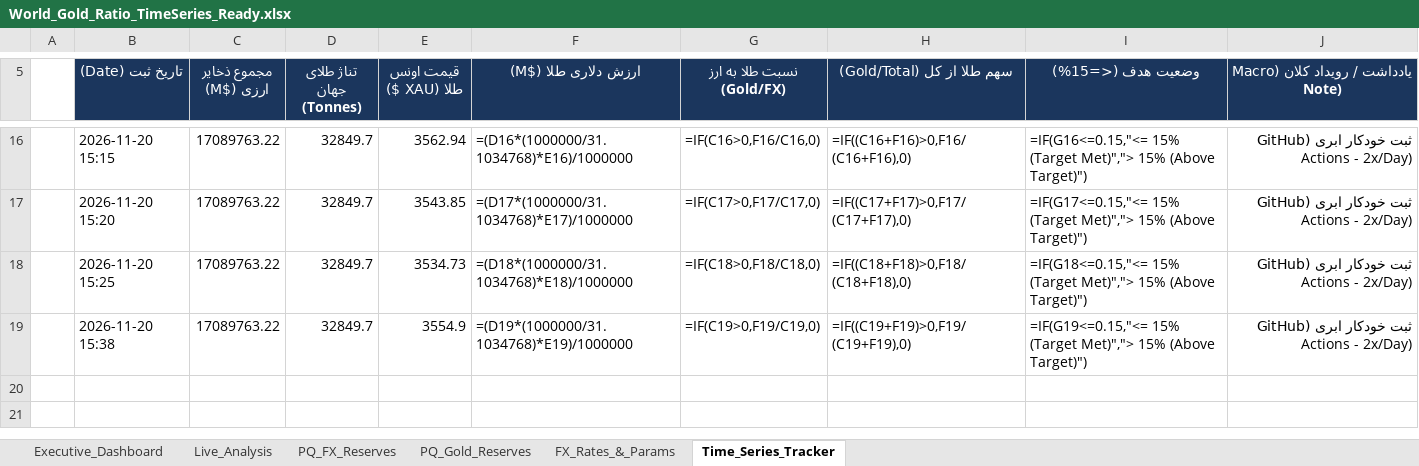
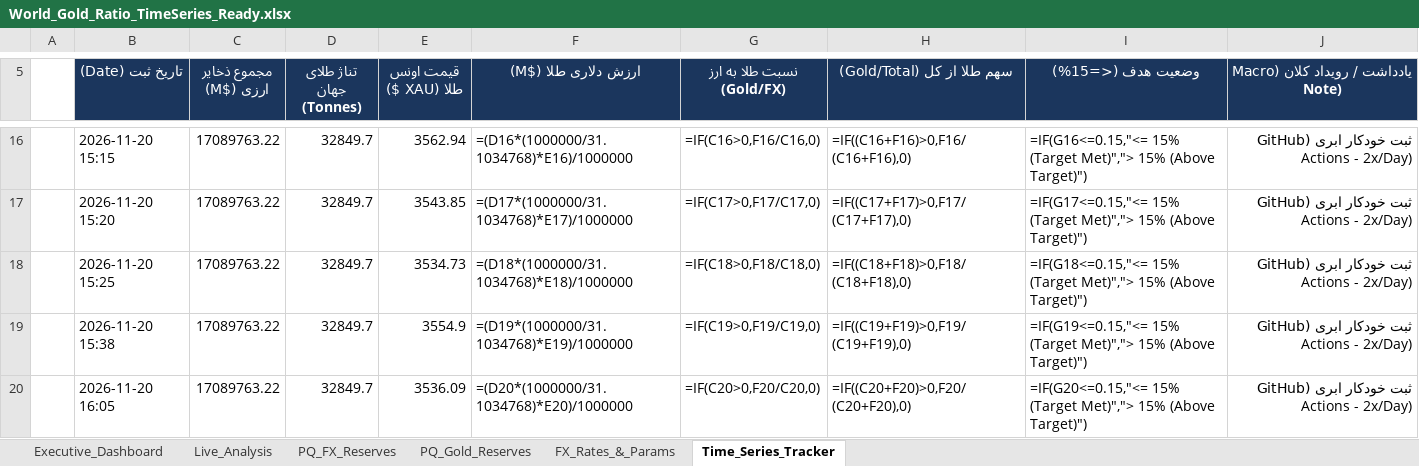
Before and after one commit to RiskIV/Gold-Ratio-Tracker, an Excel workbook: World_Gold_Ratio_TimeSeries_Ready.xlsx, sheet Time_Series_Tracker, drawn as a sheet; only a part is shown, gaps mark what is left out; values as stored, in another font and other column widths than the file's, no borders; formulas without a stored value are shown as written; charts and pictures and table styles not drawn; the diff names each change by its address in the sheet, - before the commit and + after, or states it on an @@ line.

Commit message:
Auto-update Gold/FX tracker 2026-11-20 16:05 UTC [skip ci]

```diff
--- a/World_Gold_Ratio_TimeSeries_Ready.xlsx (sheet Time_Series_Tracker)
+++ b/World_Gold_Ratio_TimeSeries_Ready.xlsx (sheet Time_Series_Tracker)
+row 20:  | 2026-11-20 16:05 | 17089763.22 | 32849.7 | 3536.09 | =(D20*(1000000/31.1034768)*E20)/1000000 | =IF(C20>0,F20/C20,0) | =IF((C20+F20)>0,F20/(C20+F20),0) | =IF(G20<=0.15,"<= 15% (Target Met)","> 15% (Above Target)") | ثبت خودکار ابری (GitHub Actions - 2x/Day)
```
Also changed, not shown: sheet Live_Analysis, sheet FX_Rates_&_Params.
